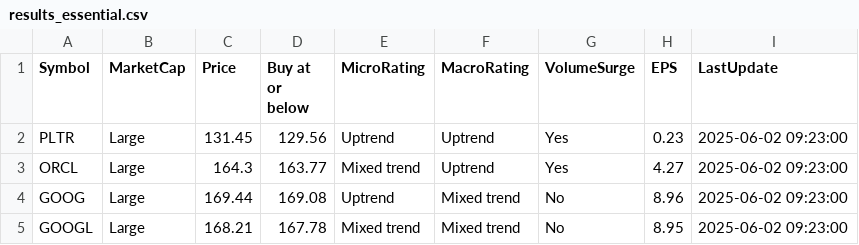
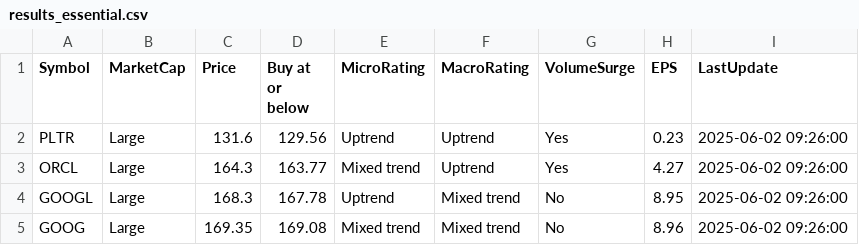
Before and after one commit to kuppal3gt/MSF, a CSV file: results_essential.csv, drawn as a sheet.

```diff
--- a/results_essential.csv
+++ b/results_essential.csv
@@ -1,5 +1,5 @@
 "Symbol","MarketCap","Price","Buy at or below","MicroRating","MacroRating","VolumeSurge","EPS","LastUpdate"
-"PLTR","Large",131.45,129.56,"Uptrend","Uptrend","Yes",0.23,"2025-06-02 09:23:00"
-"ORCL","Large",164.3,163.77,"Mixed trend","Uptrend","Yes",4.27,"2025-06-02 09:23:00"
-"GOOG","Large",169.44,169.08,"Uptrend","Mixed trend","No",8.96,"2025-06-02 09:23:00"
-"GOOGL","Large",168.21,167.78,"Mixed trend","Mixed trend","No",8.95,"2025-06-02 09:23:00"
+"PLTR","Large",131.6,129.56,"Uptrend","Uptrend","Yes",0.23,"2025-06-02 09:26:00"
+"ORCL","Large",164.3,163.77,"Mixed trend","Uptrend","Yes",4.27,"2025-06-02 09:26:00"
+"GOOGL","Large",168.3,167.78,"Uptrend","Mixed trend","No",8.95,"2025-06-02 09:26:00"
+"GOOG","Large",169.35,169.08,"Mixed trend","Mixed trend","No",8.96,"2025-06-02 09:26:00"
```
Also changed, not shown: results.csv, results_basic.csv, 1 other file.
